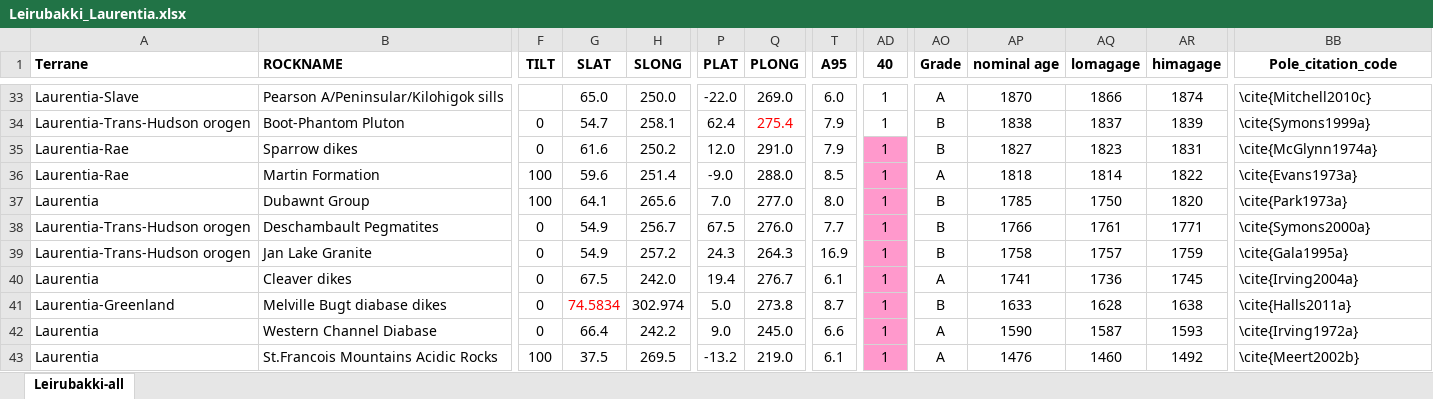
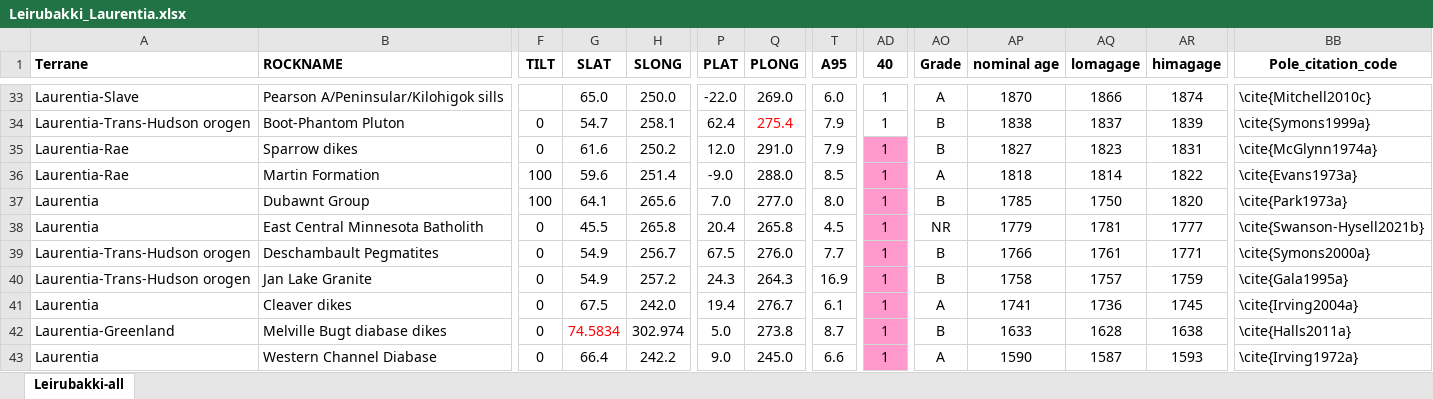
Before and after one commit to Swanson-Hysell-Group/Laurentia_Paleogeography, an Excel workbook: Data/Leirubakki_Laurentia.xlsx, sheet Leirubakki-all, drawn as a sheet; only a part is shown, gaps mark what is left out; the shorter side is filled out with more unchanged rows; values as stored, in another font and other column widths than the file's, no borders; rows hold the shown columns only; the diff names each change by its address in the sheet, - before the commit and + after, or states it on an @@ line.

Commit message:
add ECMB pole to tables and Fig 1 map

```diff
--- a/Data/Leirubakki_Laurentia.xlsx (sheet Leirubakki-all)
+++ b/Data/Leirubakki_Laurentia.xlsx (sheet Leirubakki-all)
+row 38: Laurentia | East Central Minnesota Batholith | 0 | 45.5 | 265.8 | 20.4 | 265.8 | 4.5 | 1 | NR | 1779 | 1781 | 1777 | \cite{Swanson-Hysell2021b}
```
Also changed, not shown: 5 other files.
